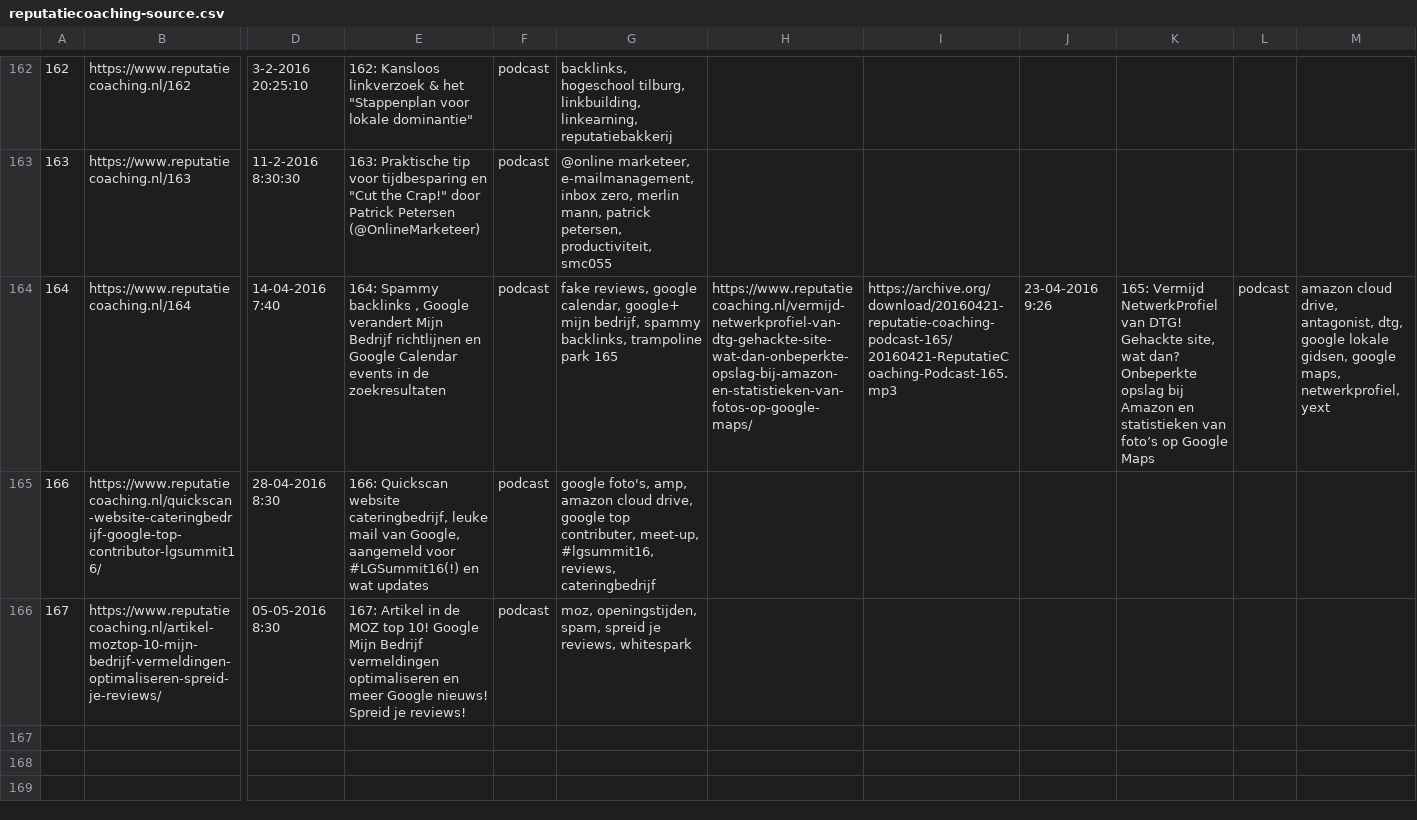
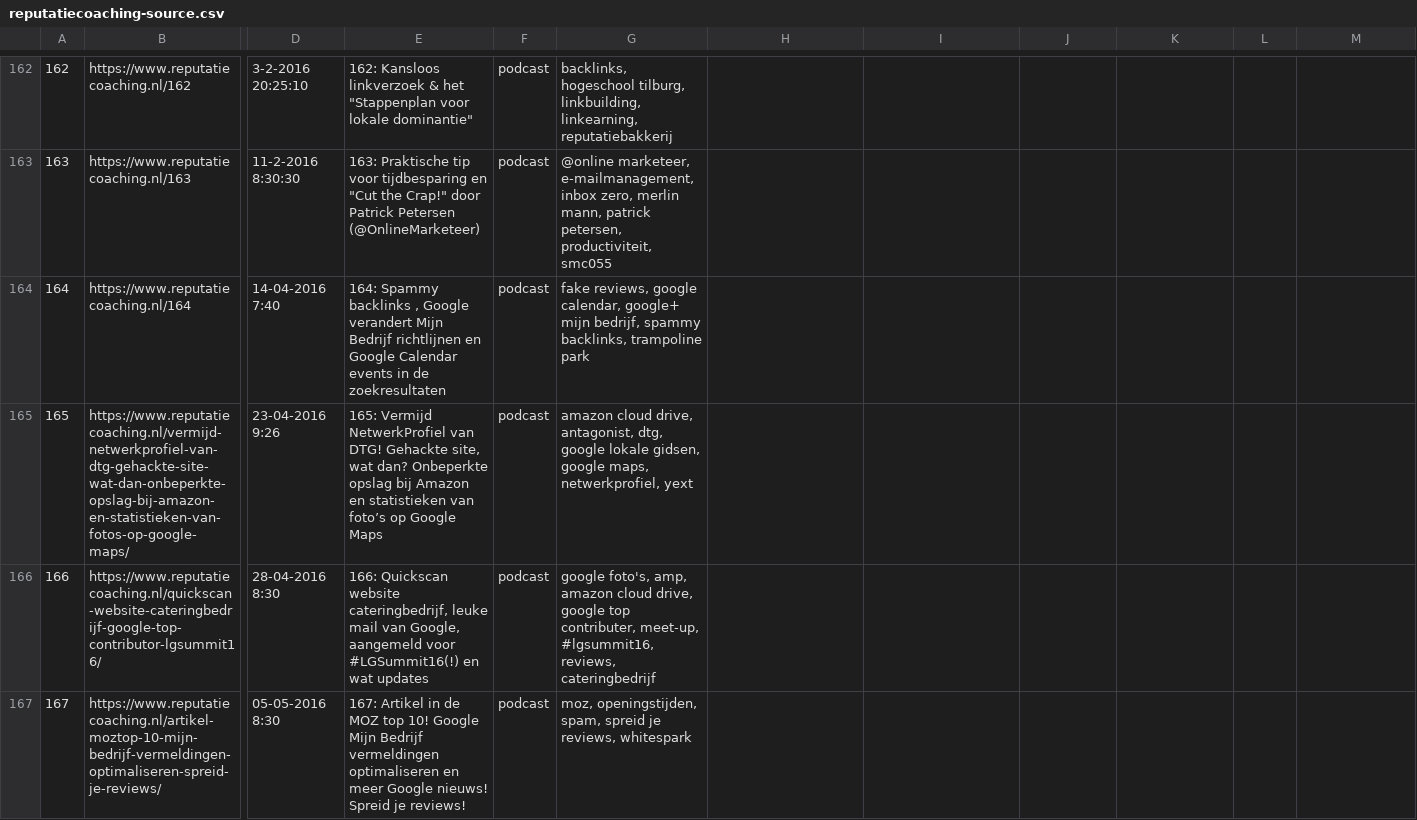
Before and after one commit to eduarddeboer/eduarddeboer-website, a CSV file: data/archive/reputatiecoaching-source.csv, drawn as a sheet; only a part is shown, gaps mark what is left out; rows hold the shown columns only; the diff names each change by its address in the sheet, - before the commit and + after, or states it on an @@ line.

Commit message:
fix: restore missing newline between podcast source rows 164 and 165

```diff
--- a/data/archive/reputatiecoaching-source.csv
+++ b/data/archive/reputatiecoaching-source.csv
-G164: …trampoline park 165
+G164: …trampoline park
-H164: https://www.reputatiecoaching.nl/vermijd-netwerkprofiel-van-dtg-gehackte-site-wat-dan-onbeperkte-opslag-bij-amazon-en-statistieken-van-fotos-op-google-maps/
+H164: (empty)
-I164: https://archive.org/download/20160421-reputatie-coaching-podcast-165/20160421-ReputatieCoaching-Podcast-165.mp3
+I164: (empty)
-J164: 23-04-2016 9:26
+J164: (empty)
-K164: 165: Vermijd NetwerkProfiel van DTG! Gehackte site, wat dan? Onbeperkte opslag bij Amazon en statistieken van foto’s op Google Maps
+K164: (empty)
-L164: podcast
+L164: (empty)
-M164: amazon cloud drive, antagonist, dtg, google lokale gidsen, google maps, netwerkprofiel, yext
+M164: (empty)
+row 165: 165 | https://www.reputatiecoaching.nl/vermijd-netwerkprofiel-van-dtg-gehackte-site-wat-dan-onbeperkte-opslag-bij-amazon-en-statistieken-van-fotos-op-google-maps/ | 23-04-2016 9:26 | 165: Vermijd NetwerkProfiel van DTG! Gehackte site, wat dan? Onbeperkte opslag bij Amazon en statistieken van foto’s op Google Maps | podcast | amazon cloud drive, antagonist, dtg, google lokale gidsen, google maps, netwerkprofiel, yext
```
